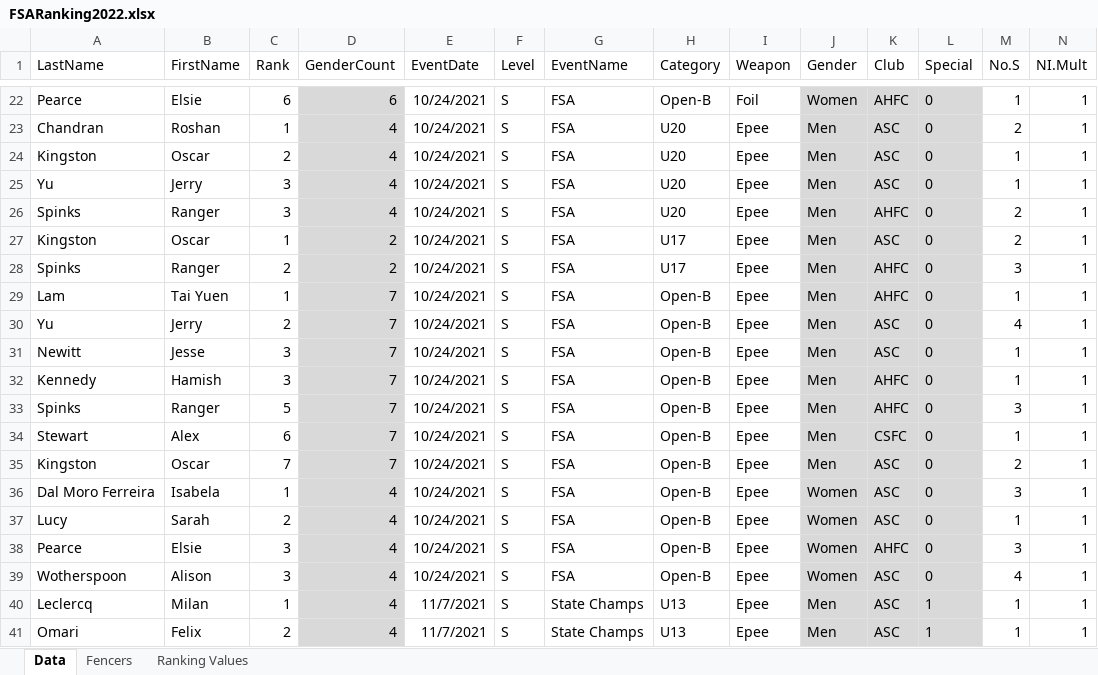
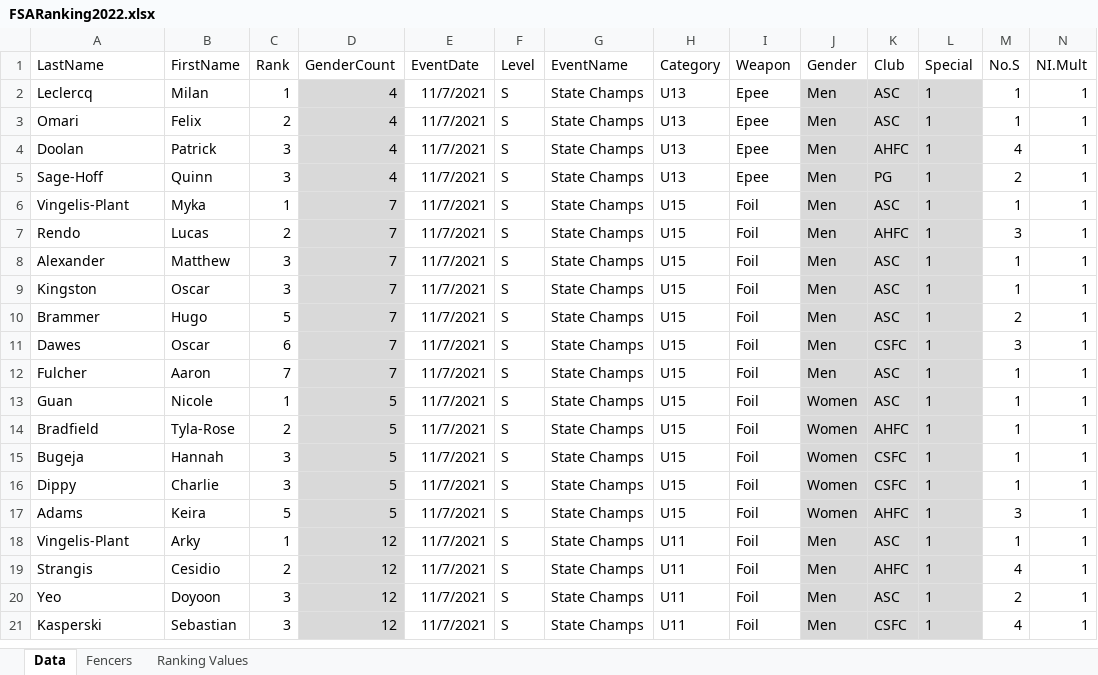
Before and after one commit to stuartmarshall87/FencingSAResults2, an Excel workbook: 2022/FSARanking2022.xlsx, sheet Data, drawn as a sheet; only a part is shown, gaps mark what is left out; the shorter side is filled out with more unchanged rows; values as stored, in another font and other column widths than the file's, no borders; table styles not drawn; removed rows and columns are numbered as before the commit, all else as after; rows hold the shown columns only; the diff covers the shown part only; the diff names each change by its address in the sheet, - before the commit and + after, or states it on an @@ line.

```diff
--- a/2022/FSARanking2022.xlsx (sheet Data)
+++ b/2022/FSARanking2022.xlsx (sheet Data)
-row 22: Pearce | Elsie | 6 | 6 | 10/24/2021 | S | FSA | Open-B | Foil | Women | AHFC | 0 | 1 | 1
-row 23: Chandran | Roshan | 1 | 4 | 10/24/2021 | S | FSA | U20 | Epee | Men | ASC | 0 | 2 | 1
-row 24: Kingston | Oscar | 2 | 4 | 10/24/2021 | S | FSA | U20 | Epee | Men | ASC | 0 | 1 | 1
-row 25: Yu | Jerry | 3 | 4 | 10/24/2021 | S | FSA | U20 | Epee | Men | ASC | 0 | 1 | 1
-row 26: Spinks | Ranger | 3 | 4 | 10/24/2021 | S | FSA | U20 | Epee | Men | AHFC | 0 | 2 | 1
-row 27: Kingston | Oscar | 1 | 2 | 10/24/2021 | S | FSA | U17 | Epee | Men | ASC | 0 | 2 | 1
-row 28: Spinks | Ranger | 2 | 2 | 10/24/2021 | S | FSA | U17 | Epee | Men | AHFC | 0 | 3 | 1
-row 29: Lam | Tai Yuen | 1 | 7 | 10/24/2021 | S | FSA | Open-B | Epee | Men | AHFC | 0 | 1 | 1
-row 30: Yu | Jerry | 2 | 7 | 10/24/2021 | S | FSA | Open-B | Epee | Men | ASC | 0 | 4 | 1
-row 31: Newitt | Jesse | 3 | 7 | 10/24/2021 | S | FSA | Open-B | Epee | Men | ASC | 0 | 1 | 1
-row 32: Kennedy | Hamish | 3 | 7 | 10/24/2021 | S | FSA | Open-B | Epee | Men | AHFC | 0 | 1 | 1
-row 33: Spinks | Ranger | 5 | 7 | 10/24/2021 | S | FSA | Open-B | Epee | Men | AHFC | 0 | 3 | 1
-row 34: Stewart | Alex | 6 | 7 | 10/24/2021 | S | FSA | Open-B | Epee | Men | CSFC | 0 | 1 | 1
-row 35: Kingston | Oscar | 7 | 7 | 10/24/2021 | S | FSA | Open-B | Epee | Men | ASC | 0 | 2 | 1
-row 36: Dal Moro Ferreira | Isabela | 1 | 4 | 10/24/2021 | S | FSA | Open-B | Epee | Women | ASC | 0 | 3 | 1
-row 37: Lucy | Sarah | 2 | 4 | 10/24/2021 | S | FSA | Open-B | Epee | Women | ASC | 0 | 1 | 1
-row 38: Pearce | Elsie | 3 | 4 | 10/24/2021 | S | FSA | Open-B | Epee | Women | AHFC | 0 | 3 | 1
-row 39: Wotherspoon | Alison | 3 | 4 | 10/24/2021 | S | FSA | Open-B | Epee | Women | ASC | 0 | 4 | 1
```
Also changed, not shown: 25 added rows, 37 removed rows and 32 edited cells elsewhere in this sheet, sheet Fencers, formulas that keep their value, 2022/2022FSAdates.xlsx, 8 other files.
